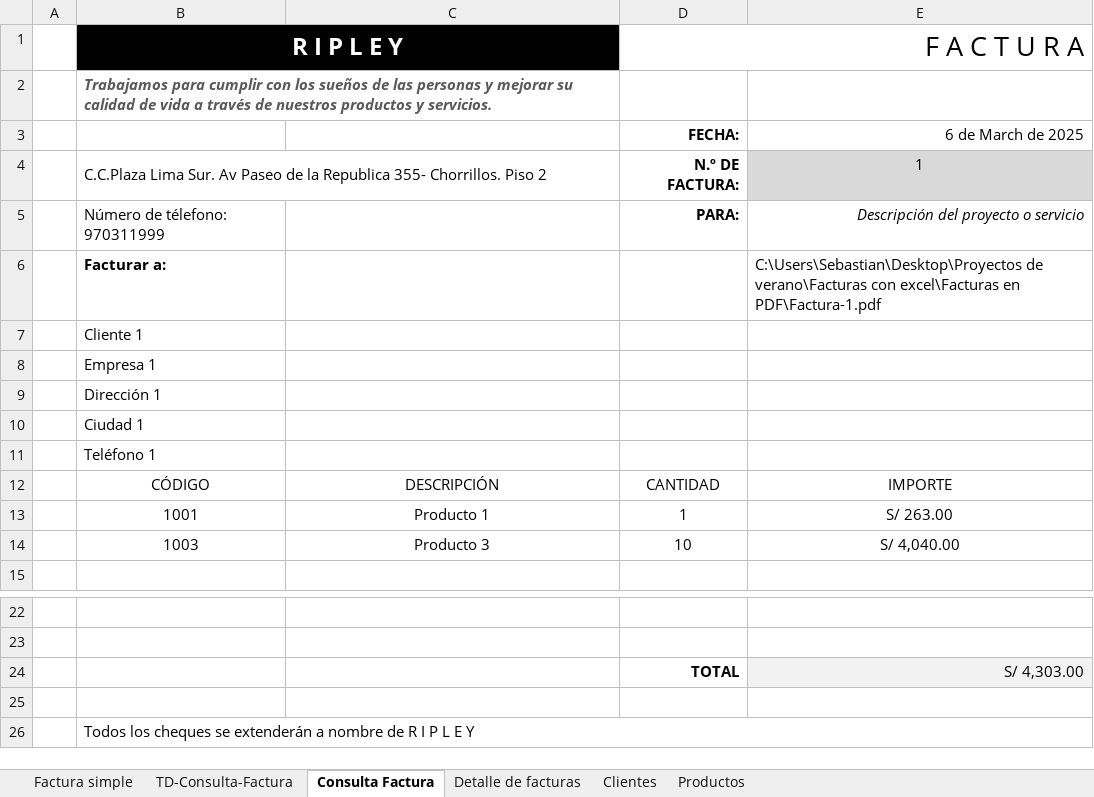
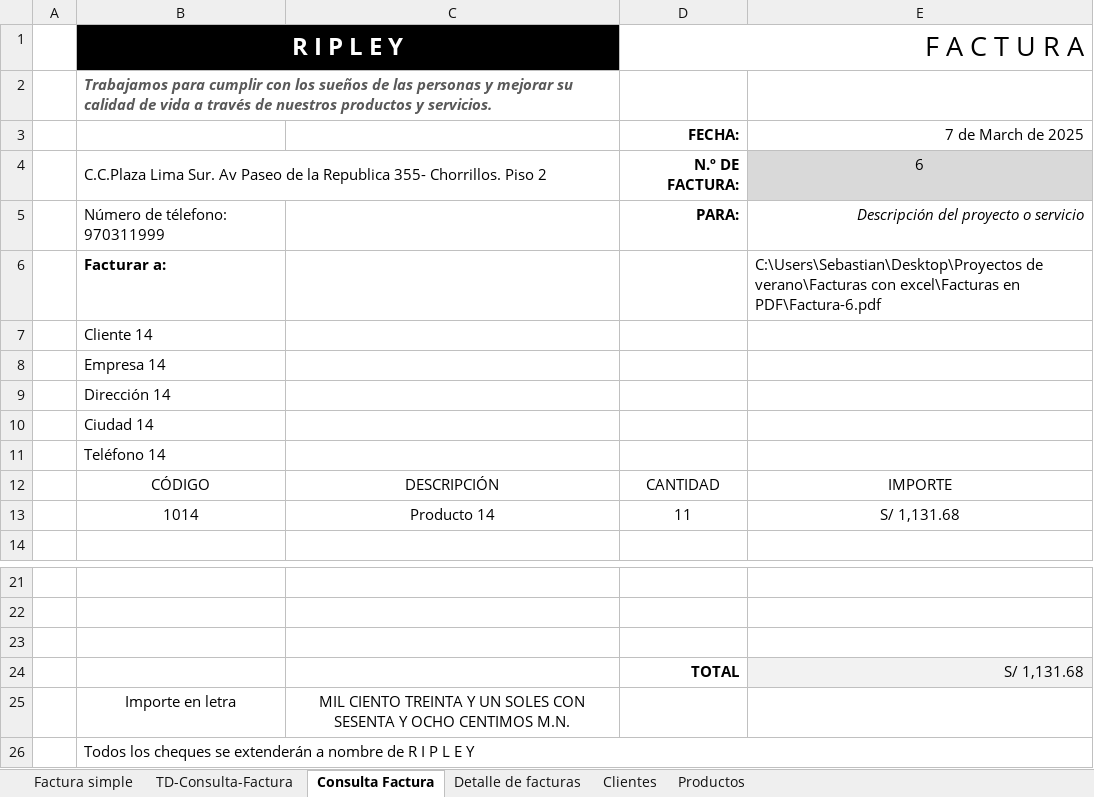
Before and after one commit to Sebastian-Landeo/FacturasExcel, an Excel workbook: Factura de tienda.xlsm, sheet Consulta Factura, drawn as a sheet; only a part is shown, gaps mark what is left out; values as stored, in another font and other column widths than the file's, no borders; charts and pictures and table styles not drawn; removed rows and columns are numbered as before the commit, all else as after; the diff names each change by its address in the sheet, - before the commit and + after, or states it on an @@ line.

Commit message:
Creando más facturas

```diff
--- a/Factura de tienda.xlsm (sheet Consulta Factura)
+++ b/Factura de tienda.xlsm (sheet Consulta Factura)
-E3: 6 de March de 2025
+E3: 7 de March de 2025
-E4: 1
+E4: 6
-E6: …excel\Facturas en PDF\Factura-1.pdf
+E6: …excel\Facturas en PDF\Factura-6.pdf
-B7 (R I P L E Y): Cliente 1
+B7 (R I P L E Y): Cliente 14
-B8 (R I P L E Y): Empresa 1
+B8 (R I P L E Y): Empresa 14
-B9 (R I P L E Y): Dirección 1
+B9 (R I P L E Y): Dirección 14
-B10 (R I P L E Y): Ciudad 1
+B10 (R I P L E Y): Ciudad 14
-B11 (R I P L E Y): Teléfono 1
+B11 (R I P L E Y): Teléfono 14
-row 13:  | 1001 | Producto 1 | 1 | S/ 263.00
-row 14:  | 1003 | Producto 3 | 10 | S/ 4,040.00
+row 13:  | 1014 | Producto 14 | 11 | S/ 1,131.68
-row 24:  |  |  | TOTAL | S/ 4,303.00
+row 24:  |  |  | TOTAL | S/ 1,131.68
+row 25:  | Importe en letra | MIL CIENTO TREINTA Y UN SOLES CON SESENTA Y OCHO CENTIMOS M.N.
```
Also changed, not shown: sheet Detalle de facturas, sheet TD-Consulta-Factura, sheet Factura simple, sheet Productos, formulas that keep their value, 2 other files.
